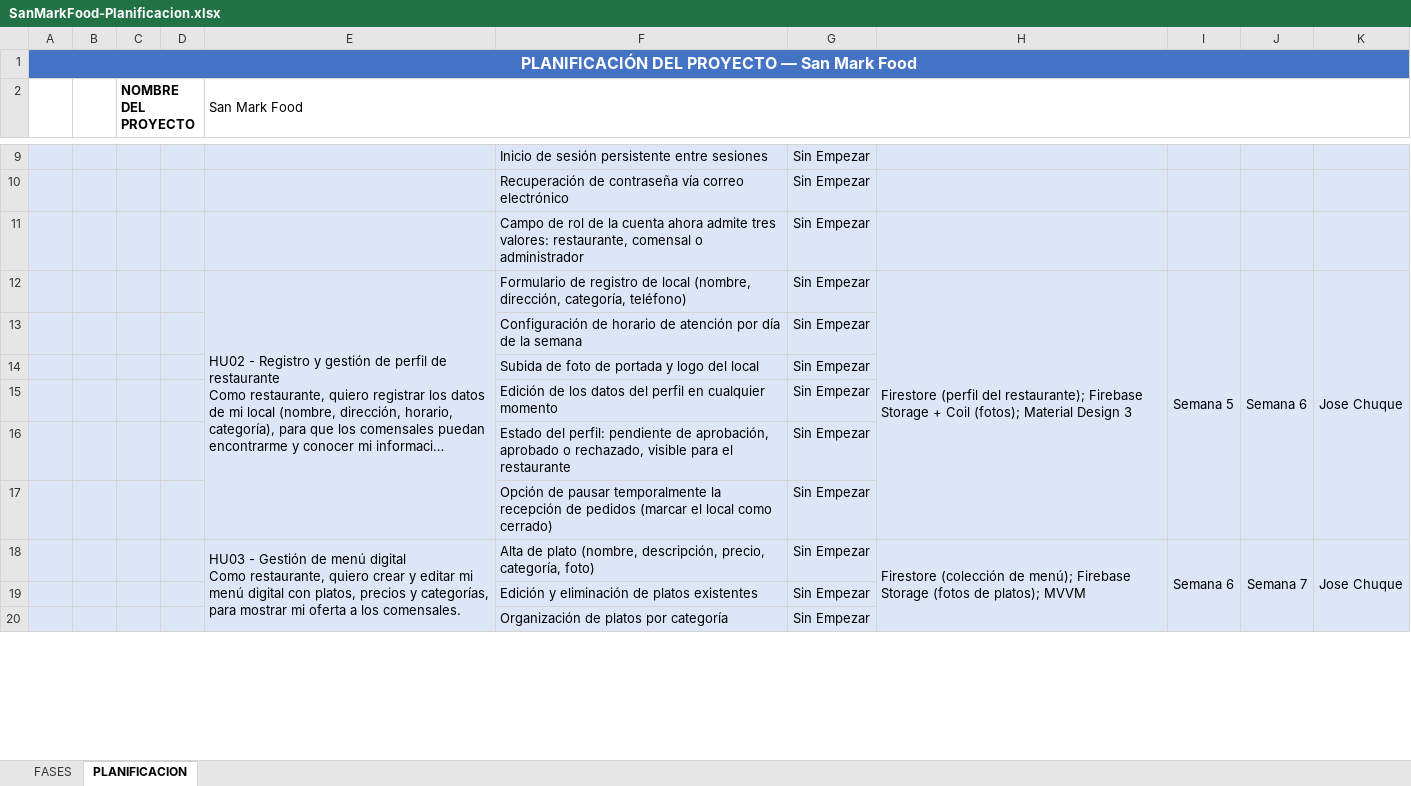
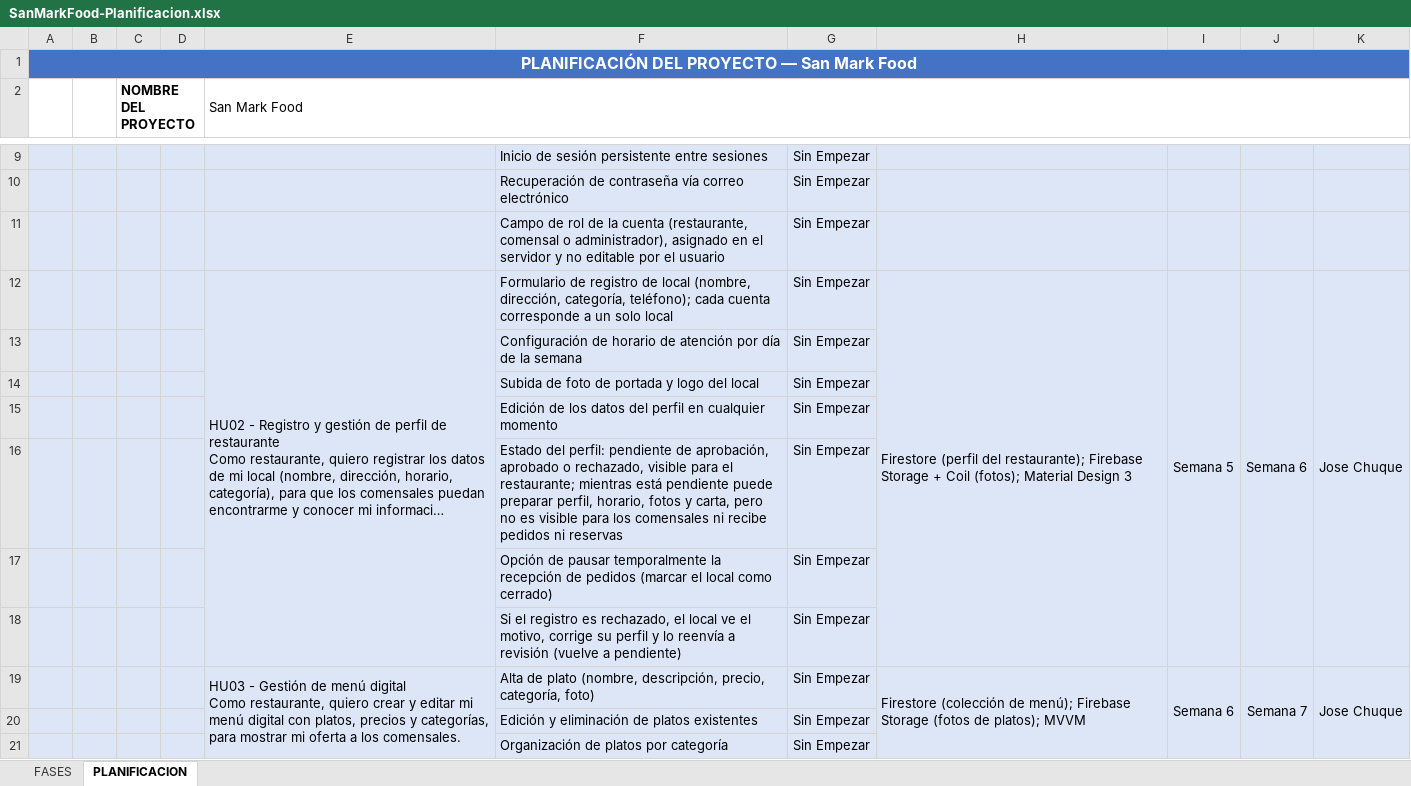
Before and after one commit to JLCCAST/SanMarkFood---Grupo-1, an Excel workbook: docs/SanMarkFood-Planificacion.xlsx, sheet PLANIFICACION, drawn as a sheet; only a part is shown, gaps mark what is left out; long unchanged cells end in …; values as stored, in another font and other column widths than the file's, no borders; the diff covers the shown part only; the diff names each change by its address in the sheet, - before the commit and + after, or states it on an @@ line.

```diff
--- a/docs/SanMarkFood-Planificacion.xlsx (sheet PLANIFICACION)
+++ b/docs/SanMarkFood-Planificacion.xlsx (sheet PLANIFICACION)
-F11: …la cuenta ahora admite tres valores: restaurante, comensal o administrador
+F11: …la cuenta (restaurante, comensal o administrador), asignado en el servidor y no editable por el usuario
-F12: …dirección, categoría, teléfono)
+F12: …dirección, categoría, teléfono); cada cuenta corresponde a un solo local
-F16: …para el restaurante
+F16: …para el restaurante; mientras está pendiente puede preparar perfil, horario, fotos y carta, pero no es visible para los comensales ni recibe pedidos ni reservas
+row 18:  |  |  |  |  | Si el registro es rechazado, el local ve el motivo, corrige su perfil y lo reenvía a revisión (vuelve a pendiente) | Sin Empezar
```
Also changed, not shown: 17 added rows and 15 edited cells elsewhere in this sheet, 7 other files.
